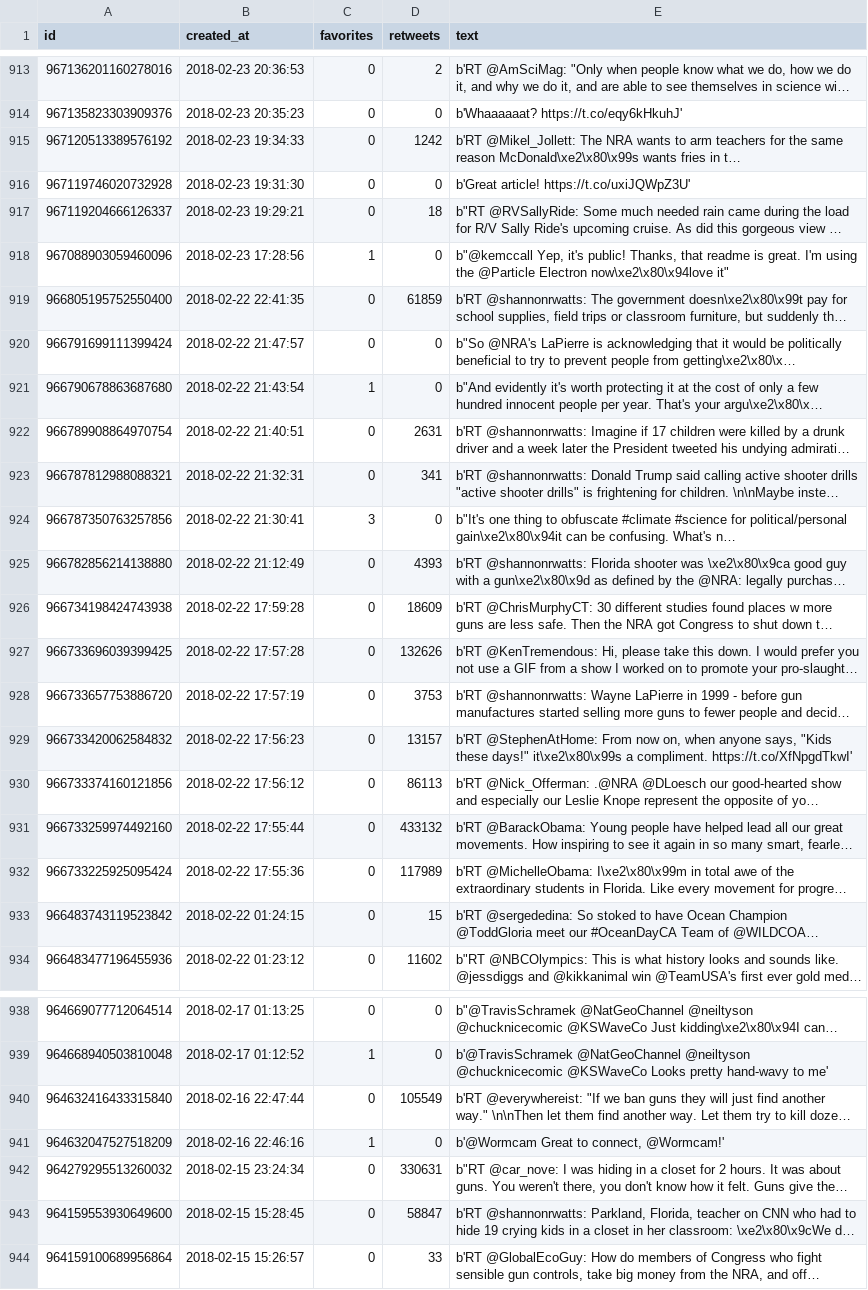
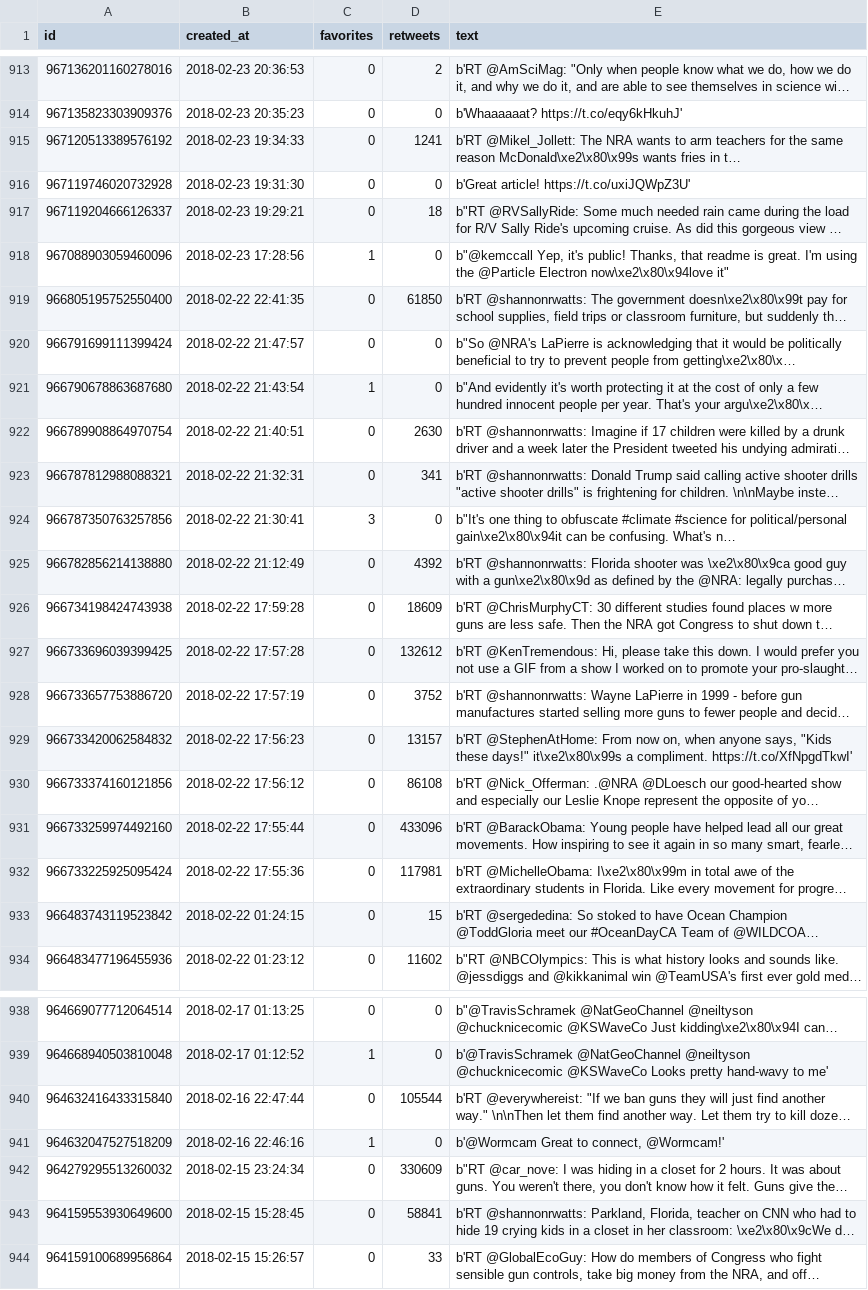
Before and after one commit to SUPScientist/Twitter-Scraping, a CSV file: insituphile_tweets.csv, drawn as a sheet; only a part is shown, gaps mark what is left out; long unchanged cells end in …; the diff covers the shown part only; the diff names each change by its address in the sheet, - before the commit and + after, or states it on an @@ line.

```diff
--- a/insituphile_tweets.csv
+++ b/insituphile_tweets.csv
-D915 (retweets): 1242
+D915 (retweets): 1241
-D919 (retweets): 61859
+D919 (retweets): 61850
-D922 (retweets): 2631
+D922 (retweets): 2630
-D925 (retweets): 4393
+D925 (retweets): 4392
-D927 (retweets): 132626
+D927 (retweets): 132612
-D928 (retweets): 3753
+D928 (retweets): 3752
-D930 (retweets): 86113
+D930 (retweets): 86108
-D931 (retweets): 433132
+D931 (retweets): 433096
-D932 (retweets): 117989
+D932 (retweets): 117981
-D940 (retweets): 105549
+D940 (retweets): 105544
-D942 (retweets): 330631
+D942 (retweets): 330609
-D943 (retweets): 58847
+D943 (retweets): 58841
```
Also changed, not shown: 38 edited cells elsewhere in this file, 6 other files.
